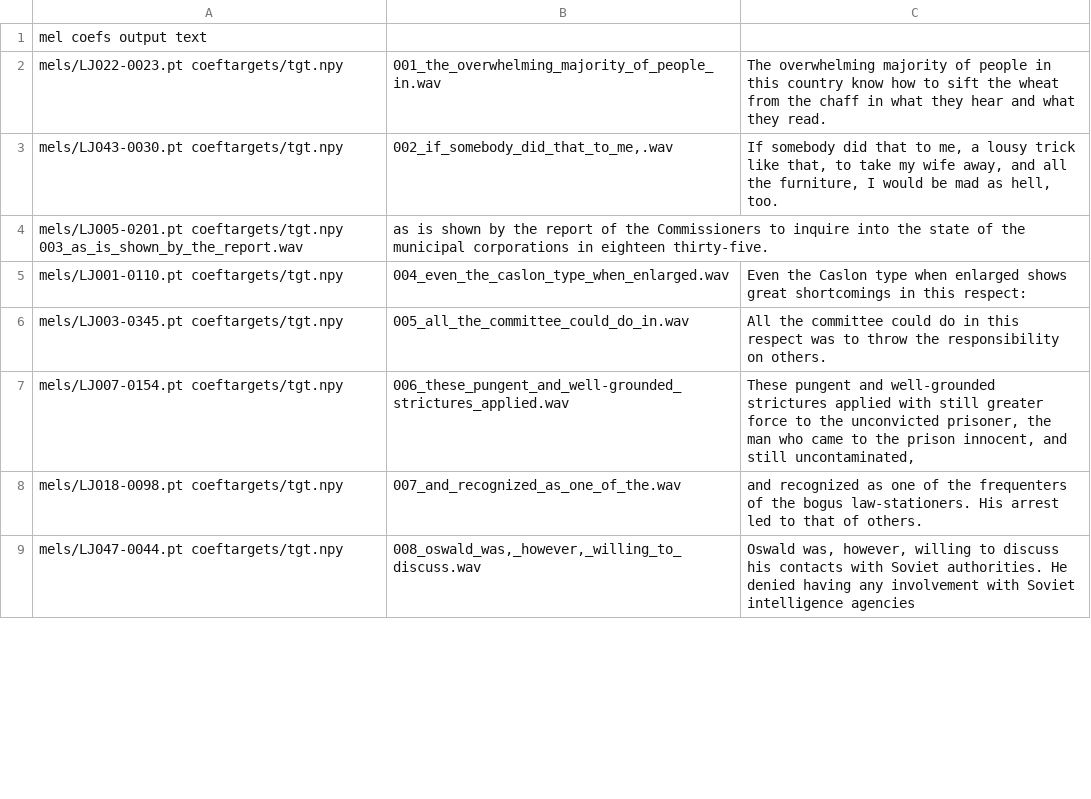
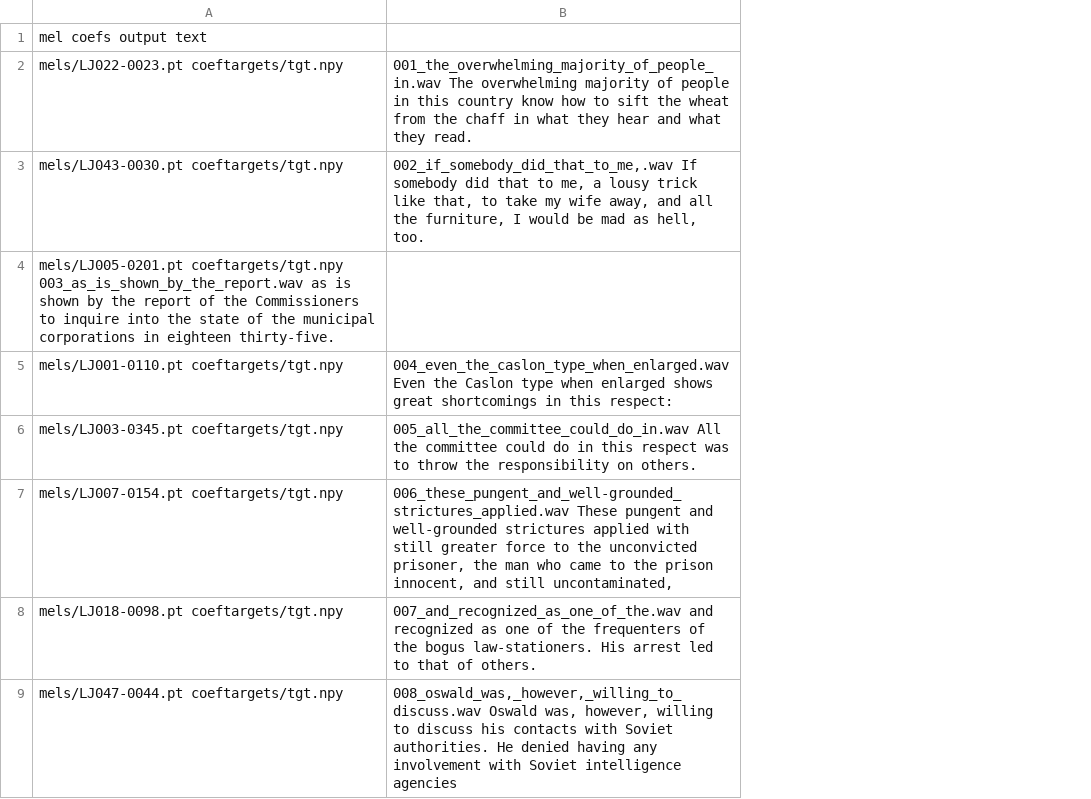
Before and after one commit to niamhcorkey/FastPitches_Niamh, a TSV file: PyTorch/SpeechSynthesis/FastPitch/phrases/devset10.tsv, drawn as a sheet; only a part is shown; removed rows and columns are numbered as before the commit, all else as after; the diff names each change by its address in the sheet, - before the commit and + after, or states it on an @@ line.

Commit message:
Inference

```diff
--- a/PyTorch/SpeechSynthesis/FastPitch/phrases/devset10.tsv
+++ b/PyTorch/SpeechSynthesis/FastPitch/phrases/devset10.tsv
-column B, rows 2-9: 001_the_overwhelming_majority_of_people_in.wav | 002_if_somebody_did_that_to_me,.wav | as is shown by the report of the Commissioners to inquire into the state of the municipal corporations in eighteen thirty-five. | 004_even_the_caslon_type_when_enlarged.wav | 005_all_the_committee_could_do_in.wav | 006_these_pungent_and_well-grounded_strictures_applied.wav | 007_and_recognized_as_one_of_the.wav | 008_oswald_was,_however,_willing_to_discuss.wav
-column C, rows 2-9: The overwhelming majority of people in this country know how to sift the wheat from the chaff in what they hear and what they read. | If somebody did that to me, a lousy trick like that, to take my wife away, and all the furniture, I would be mad as hell, too. |  | Even the Caslon type when enlarged shows great shortcomings in this respect: | All the committee could do in this respect was to throw the responsibility on others. | These pungent and well-grounded strictures applied with still greater force to the unconvicted prisoner, the man who came to the prison innocent, and still uncontaminated, | and recognized as one of the frequenters of the bogus law-stationers. His arrest led to that of others. | Oswald was, however, willing to discuss his contacts with Soviet authorities. He denied having any involvement with Soviet intelligence agencies
+column B, rows 2-9: 001_the_overwhelming_majority_of_people_in.wav The overwhelming majority of people in this country know how to sift the wheat from the chaff in what they hear and what they read. | 002_if_somebody_did_that_to_me,.wav If somebody did that to me, a lousy trick like that, to take my wife away, and all the furniture, I would be mad as hell, too. |  | 004_even_the_caslon_type_when_enlarged.wav Even the Caslon type when enlarged shows great shortcomings in this respect: | 005_all_the_committee_could_do_in.wav All the committee could do in this respect was to throw the responsibility on others. | 006_these_pungent_and_well-grounded_strictures_applied.wav These pungent and well-grounded strictures applied with still greater force to the unconvicted prisoner, the man who came to the prison innocent, and still uncontaminated, | 007_and_recognized_as_one_of_the.wav and recognized as one of the frequenters of the bogus law-stationers. His arrest led to that of others. | 008_oswald_was,_however,_willing_to_discuss.wav Oswald was, however, willing to discuss his contacts with Soviet authorities. He denied having any involvement with Soviet intelligence agencies
-A4: …coeftargets/tgt.npy 003_as_is_shown_by_the_report.wav
+A4: …coeftargets/tgt.npy 003_as_is_shown_by_the_report.wav as is shown by the report of the Commissioners to inquire into the state of the municipal corporations in eighteen thirty-five.
```
